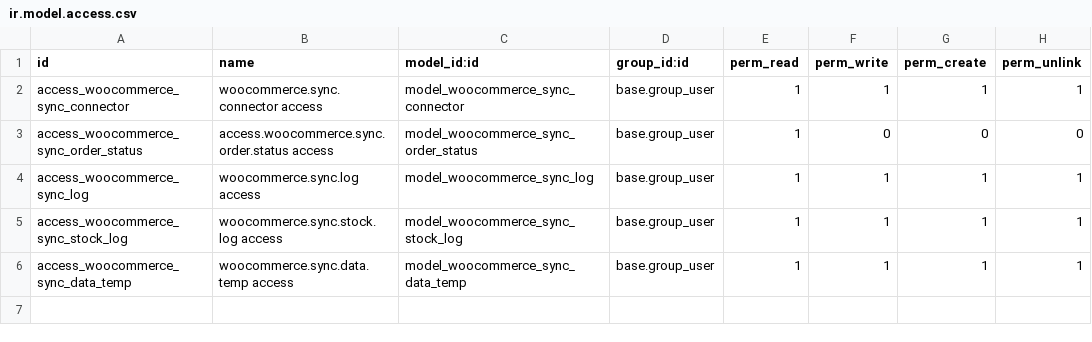
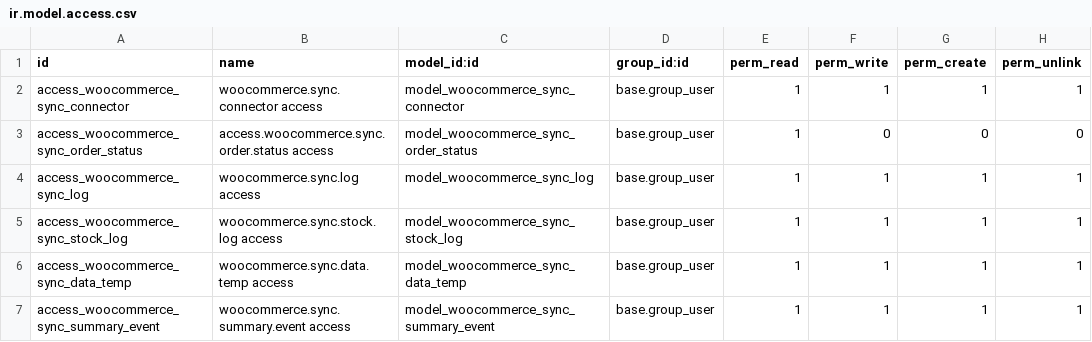
Before and after one commit to roboes/odoo-woocommerce-sync, a CSV file: woocommerce_sync/security/ir.model.access.csv, drawn as a sheet.

```diff
--- a/woocommerce_sync/security/ir.model.access.csv
+++ b/woocommerce_sync/security/ir.model.access.csv
@@ -6 +6,2 @@ access_woocommerce_sync_stock_log,woocommerce.sync.stock.log access,model_woocom
 access_woocommerce_sync_data_temp,woocommerce.sync.data.temp access,model_woocommerce_sync_data_temp,base.group_user,1,1,1,1
+access_woocommerce_sync_summary_event,woocommerce.sync.summary.event access,model_woocommerce_sync_summary_event,base.group_user,1,1,1,1
```
Also changed, not shown: 31 other files.
